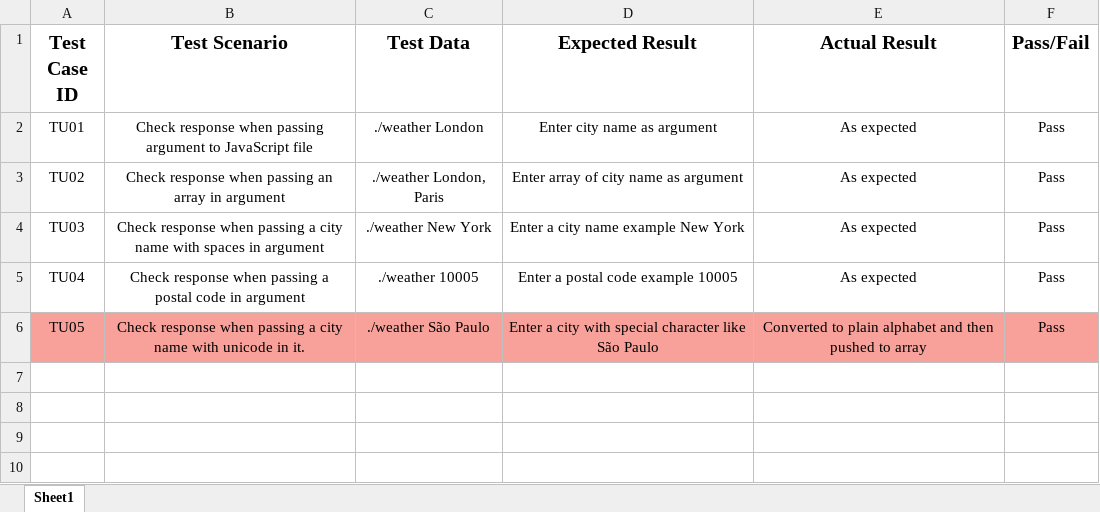
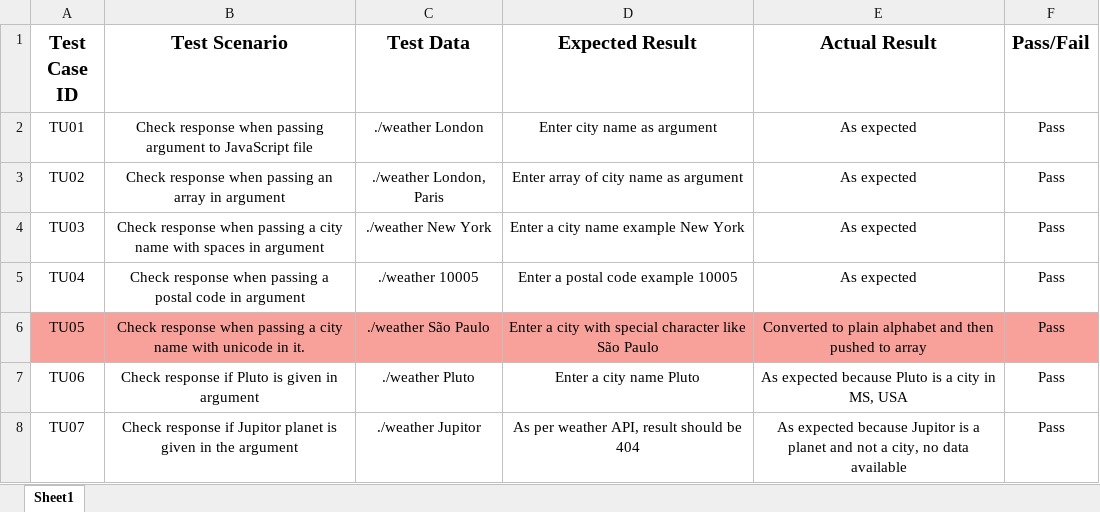
Before and after one commit to adeelbarki/weather-javascript-code, an Excel workbook: test-cases.xlsx, sheet Sheet1, drawn as a sheet; values as stored, in another font and other column widths than the file's, no borders; the diff names each change by its address in the sheet, - before the commit and + after, or states it on an @@ line.

Commit message:
Test case for unknown city

```diff
--- a/test-cases.xlsx (sheet Sheet1)
+++ b/test-cases.xlsx (sheet Sheet1)
+row 7: TU06 | Check response if Pluto is given in argument | ./weather Pluto | Enter a city name Pluto | As expected because Pluto is a city in MS, USA | Pass
+row 8: TU07 | Check response if Jupitor planet is given in the argument | ./weather Jupitor | As per weather API, result should be 404 | As expected because Jupitor is a planet and not a city, no data available | Pass
```
